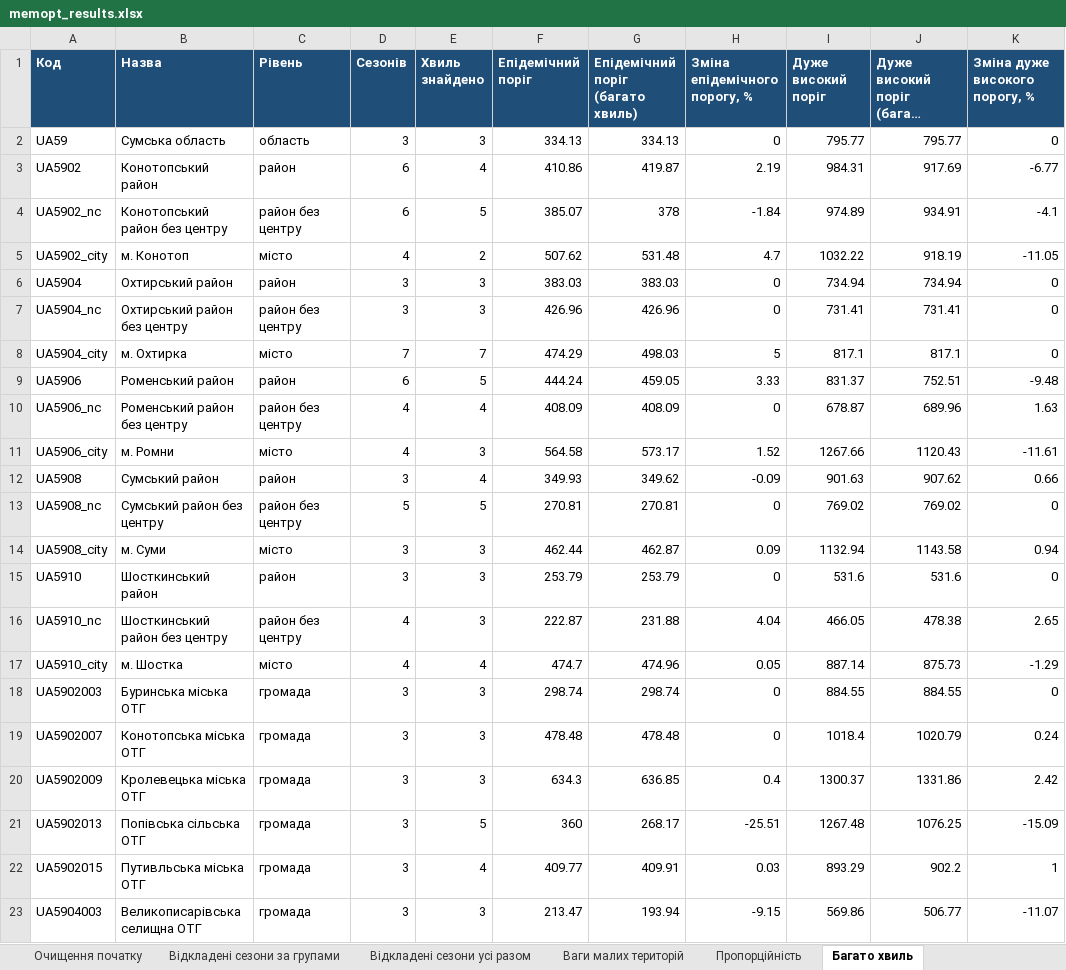
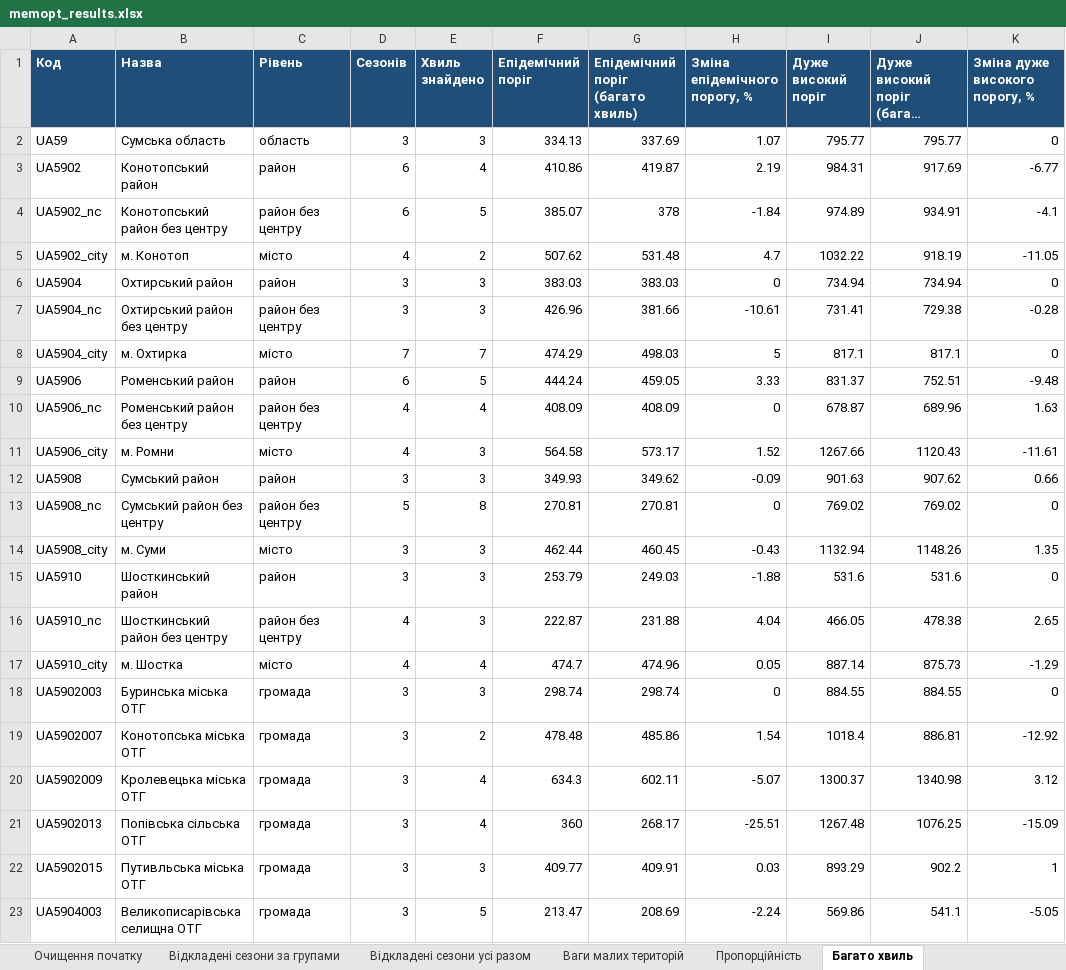
Before and after one commit to sgrabovyi/memopt, an Excel workbook: output/memopt_results.xlsx, sheet Багато хвиль, drawn as a sheet; only a part is shown; long unchanged cells end in …; values as stored, in another font and other column widths than the file's, no borders; the diff covers the shown part only; the diff names each change by its address in the sheet, - before the commit and + after, or states it on an @@ line.

```diff
--- a/output/memopt_results.xlsx (sheet Багато хвиль)
+++ b/output/memopt_results.xlsx (sheet Багато хвиль)
-G2 (Епідемічний поріг (багато хвиль)): 334.13
+G2 (Епідемічний поріг (багато хвиль)): 337.69
-H2 (Зміна епідемічного порогу, %): 0
+H2 (Зміна епідемічного порогу, %): 1.07
-G7 (Епідемічний поріг (багато хвиль)): 426.96
+G7 (Епідемічний поріг (багато хвиль)): 381.66
-H7 (Зміна епідемічного порогу, %): 0
+H7 (Зміна епідемічного порогу, %): -10.61
-J7: 731.41
+J7: 729.38
-K7 (Зміна дуже високого порогу, %): 0
+K7 (Зміна дуже високого порогу, %): -0.28
-E12 (Хвиль знайдено): 4
+E12 (Хвиль знайдено): 3
-E13 (Хвиль знайдено): 5
+E13 (Хвиль знайдено): 8
-G14 (Епідемічний поріг (багато хвиль)): 462.87
+G14 (Епідемічний поріг (багато хвиль)): 460.45
-H14 (Зміна епідемічного порогу, %): 0.09
+H14 (Зміна епідемічного порогу, %): -0.43
-J14: 1143.58
+J14: 1148.26
-K14 (Зміна дуже високого порогу, %): 0.94
+K14 (Зміна дуже високого порогу, %): 1.35
-G15 (Епідемічний поріг (багато хвиль)): 253.79
+G15 (Епідемічний поріг (багато хвиль)): 249.03
-H15 (Зміна епідемічного порогу, %): 0
+H15 (Зміна епідемічного порогу, %): -1.88
-E19 (Хвиль знайдено): 3
+E19 (Хвиль знайдено): 2
-G19 (Епідемічний поріг (багато хвиль)): 478.48
+G19 (Епідемічний поріг (багато хвиль)): 485.86
-H19 (Зміна епідемічного порогу, %): 0
+H19 (Зміна епідемічного порогу, %): 1.54
-J19: 1020.79
+J19: 886.81
-K19 (Зміна дуже високого порогу, %): 0.24
+K19 (Зміна дуже високого порогу, %): -12.92
-E20 (Хвиль знайдено): 3
+E20 (Хвиль знайдено): 4
-G20 (Епідемічний поріг (багато хвиль)): 636.85
+G20 (Епідемічний поріг (багато хвиль)): 602.11
-H20 (Зміна епідемічного порогу, %): 0.4
+H20 (Зміна епідемічного порогу, %): -5.07
-J20: 1331.86
+J20: 1340.98
-K20 (Зміна дуже високого порогу, %): 2.42
+K20 (Зміна дуже високого порогу, %): 3.12
-E21 (Хвиль знайдено): 5
+E21 (Хвиль знайдено): 4
-E22 (Хвиль знайдено): 4
+E22 (Хвиль знайдено): 3
-E23 (Хвиль знайдено): 3
+E23 (Хвиль знайдено): 5
-G23 (Епідемічний поріг (багато хвиль)): 193.94
+G23 (Епідемічний поріг (багато хвиль)): 208.69
-H23 (Зміна епідемічного порогу, %): -9.15
+H23 (Зміна епідемічного порогу, %): -2.24
-J23: 506.77
+J23: 541.1
-K23 (Зміна дуже високого порогу, %): -11.07
+K23 (Зміна дуже високого порогу, %): -5.05
```
Also changed, not shown: 46 edited cells elsewhere in this sheet, sheet Експорт Dim_Thresholds, sheet Конфігурація, 2 other files.
